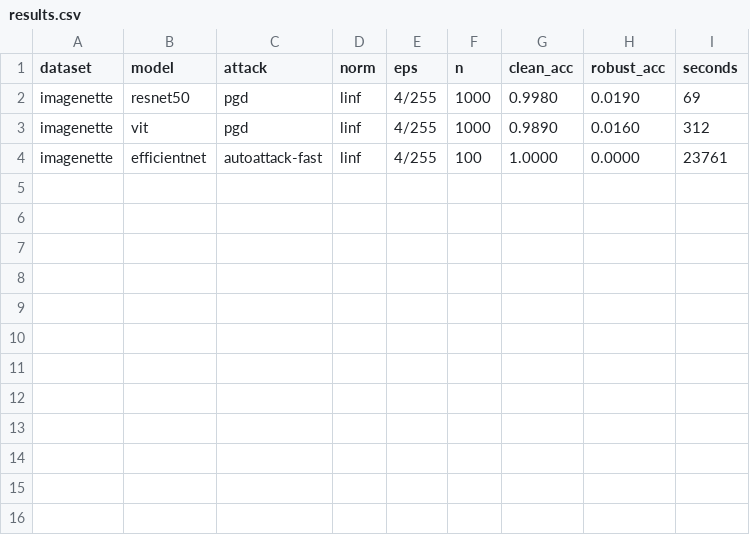
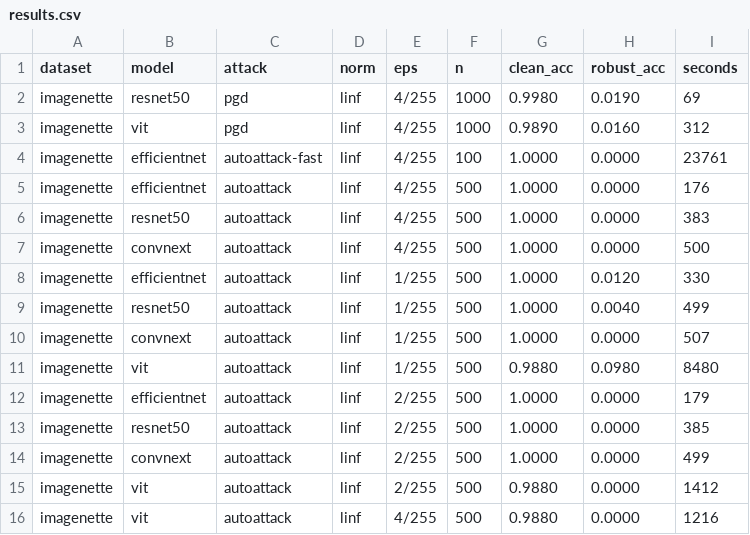
Before and after one commit to Maxxtra/mlsp-attack-zoo, a CSV file: results/results.csv, drawn as a sheet.

```diff
--- a/results/results.csv
+++ b/results/results.csv
@@ -4 +4,13 @@ imagenette,vit,pgd,linf,4/255,1000,0.9890,0.0160,312
 imagenette,efficientnet,autoattack-fast,linf,4/255,100,1.0000,0.0000,23761
+imagenette,efficientnet,autoattack,linf,4/255,500,1.0000,0.0000,176
+imagenette,resnet50,autoattack,linf,4/255,500,1.0000,0.0000,383
+imagenette,convnext,autoattack,linf,4/255,500,1.0000,0.0000,500
+imagenette,efficientnet,autoattack,linf,1/255,500,1.0000,0.0120,330
+imagenette,resnet50,autoattack,linf,1/255,500,1.0000,0.0040,499
+imagenette,convnext,autoattack,linf,1/255,500,1.0000,0.0000,507
+imagenette,vit,autoattack,linf,1/255,500,0.9880,0.0980,8480
+imagenette,efficientnet,autoattack,linf,2/255,500,1.0000,0.0000,179
+imagenette,resnet50,autoattack,linf,2/255,500,1.0000,0.0000,385
+imagenette,convnext,autoattack,linf,2/255,500,1.0000,0.0000,499
+imagenette,vit,autoattack,linf,2/255,500,0.9880,0.0000,1412
+imagenette,vit,autoattack,linf,4/255,500,0.9880,0.0000,1216
```
